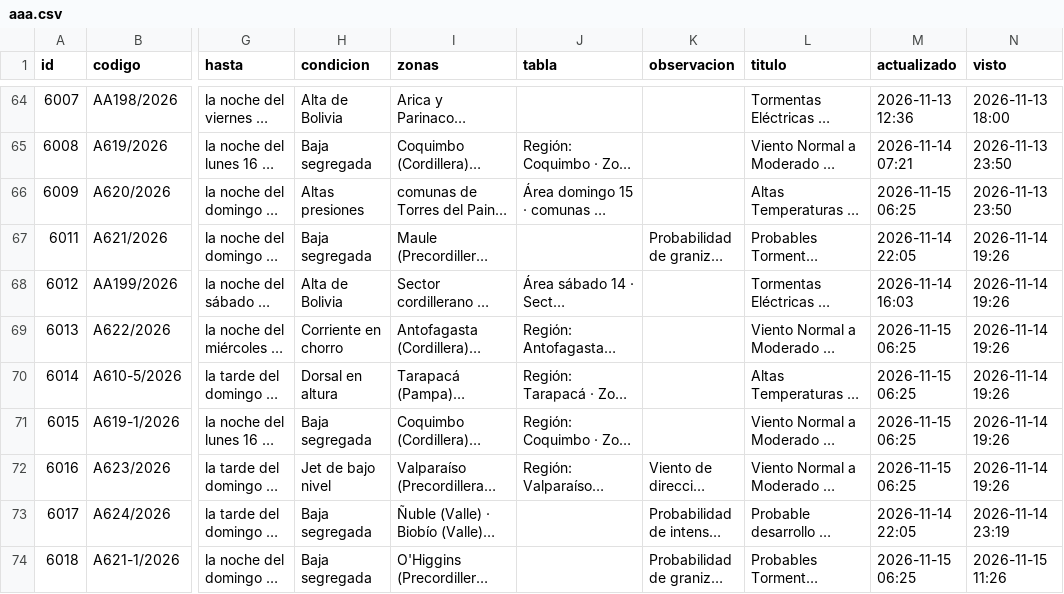
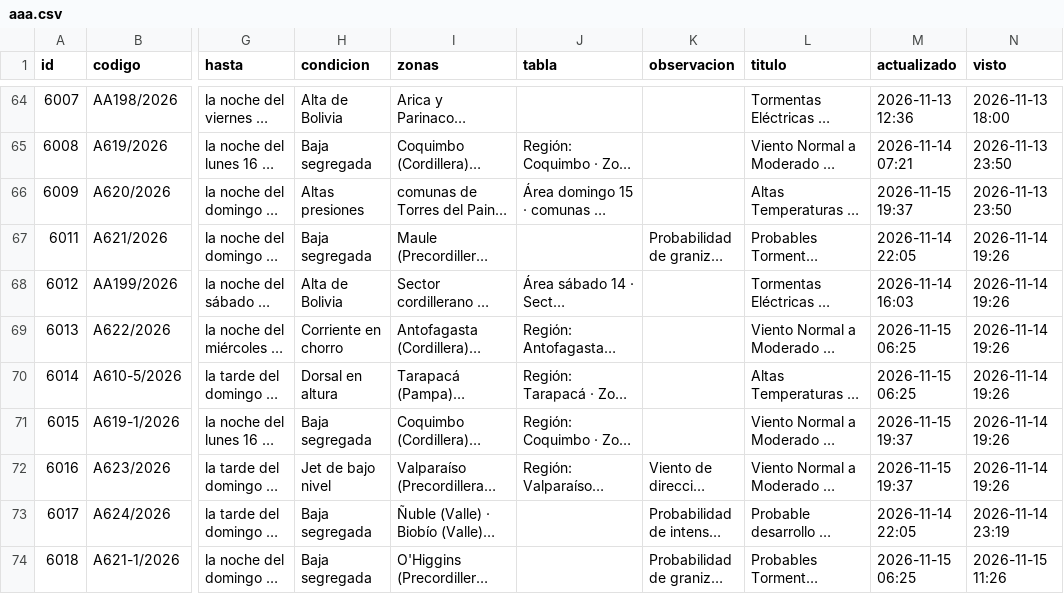
Before and after one commit to PanchoDigevo/earth2-chile-verificacion, a CSV file: estaciones/datos/dmc_pron/aaa.csv, drawn as a sheet; only a part is shown, gaps mark what is left out; long unchanged cells end in …; the diff covers the shown part only; the diff names each change by its address in the sheet, - before the commit and + after, or states it on an @@ line.

```diff
--- a/estaciones/datos/dmc_pron/aaa.csv
+++ b/estaciones/datos/dmc_pron/aaa.csv
-M66 (actualizado): 2026-11-15 06:25
+M66 (actualizado): 2026-11-15 19:37
-M71:M72 (actualizado): 2026-11-15 06:25
+M71:M72 (actualizado): 2026-11-15 19:37
```
Also changed, not shown: 3 added rows and 1 edited cell elsewhere in this file, estaciones/datos/dmc_pron/boletin.csv, estaciones/datos/dmc_pron/turistico.csv, 9 other files.
